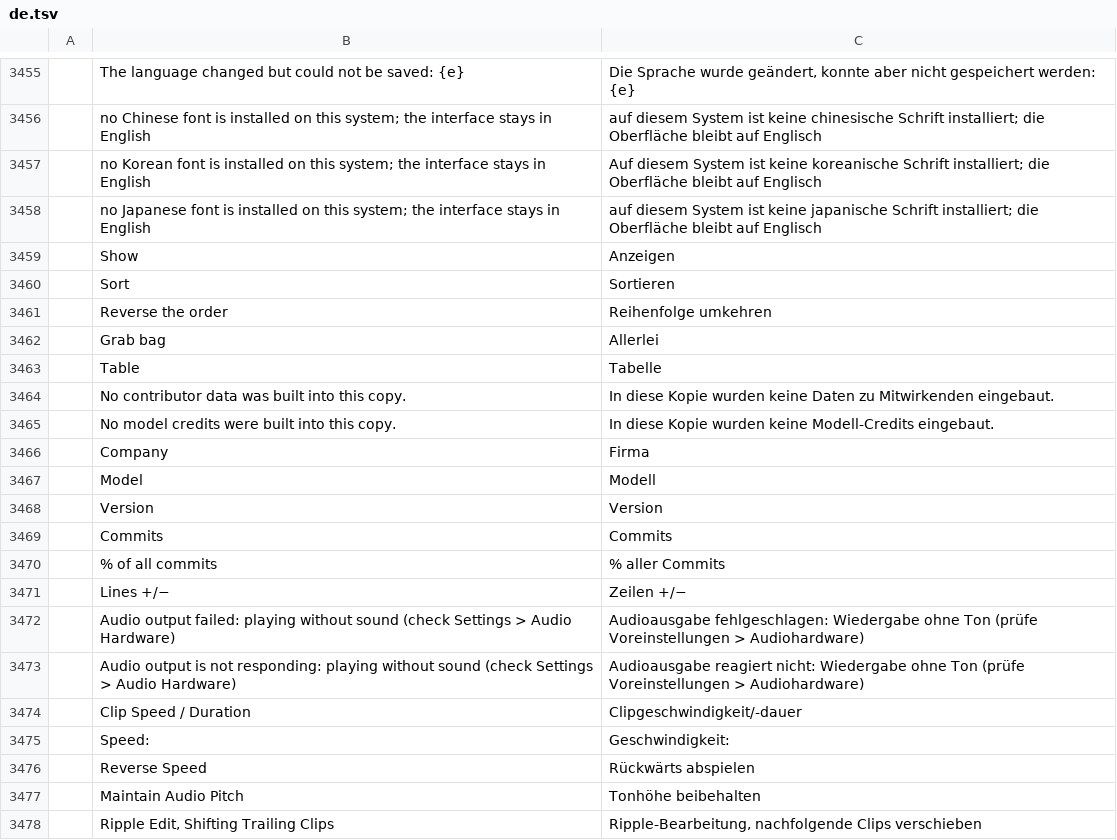
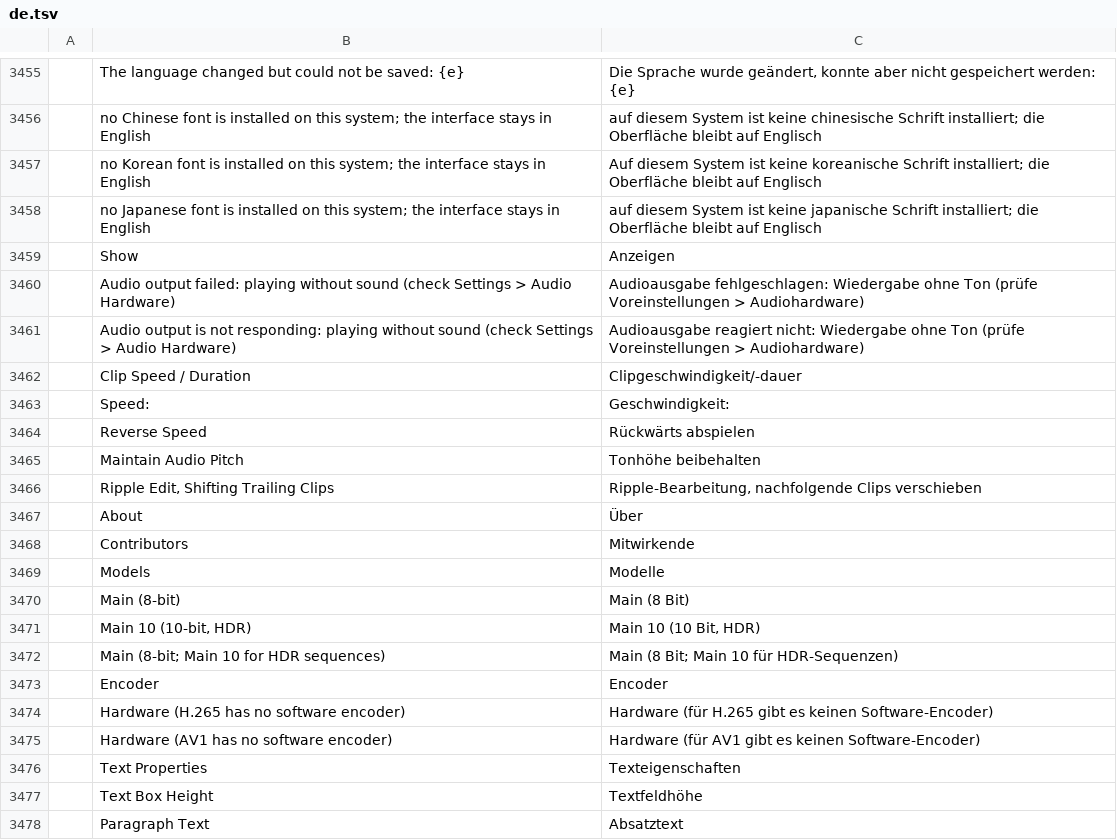
Before and after one commit to getnodalia/toma, a TSV file: crates/ui-egui/src/i18n/de.tsv, drawn as a sheet; only a part is shown, gaps mark what is left out; the shorter side is filled out with more unchanged rows; the diff covers the shown part only.

```diff
--- a/crates/ui-egui/src/i18n/de.tsv
+++ b/crates/ui-egui/src/i18n/de.tsv
@@ -3459,14 +3459,2 @@
 	Show	Anzeigen
-	Sort	Sortieren
-	Reverse the order	Reihenfolge umkehren
-	Grab bag	Allerlei
-	Table	Tabelle
-	No contributor data was built into this copy.	In diese Kopie wurden keine Daten zu Mitwirkenden eingebaut.
-	No model credits were built into this copy.	In diese Kopie wurden keine Modell-Credits eingebaut.
-	Company	Firma
-	Model	Modell
-	Version	Version
-	Commits	Commits
-	% of all commits	% aller Commits
-	Lines +/−	Zeilen +/−
 	Audio output failed: playing without sound (check Settings > Audio Hardware)	Audioausgabe fehlgeschlagen: Wiedergabe ohne Ton (prüfe Voreinstellungen > Audiohardware)
```
Also changed, not shown: 12 removed rows elsewhere in this file, crates/ui-egui/src/i18n/id.tsv, crates/ui-egui/src/i18n/ko.tsv, 24 other files.
